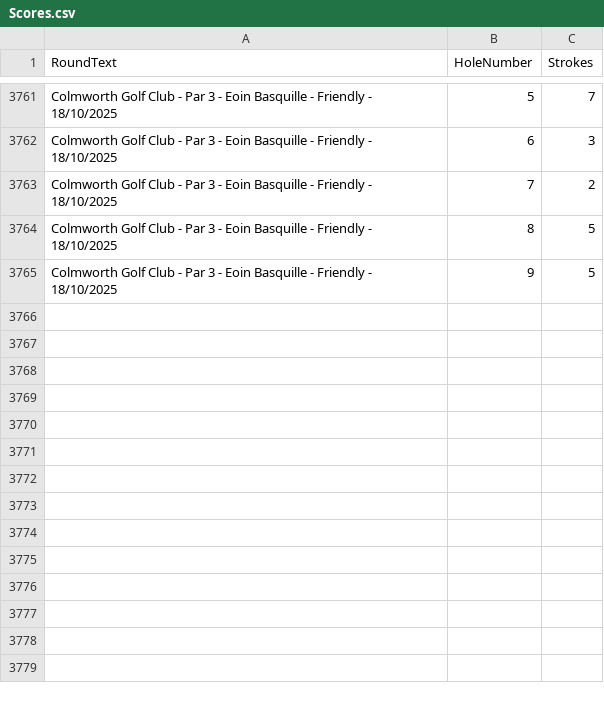
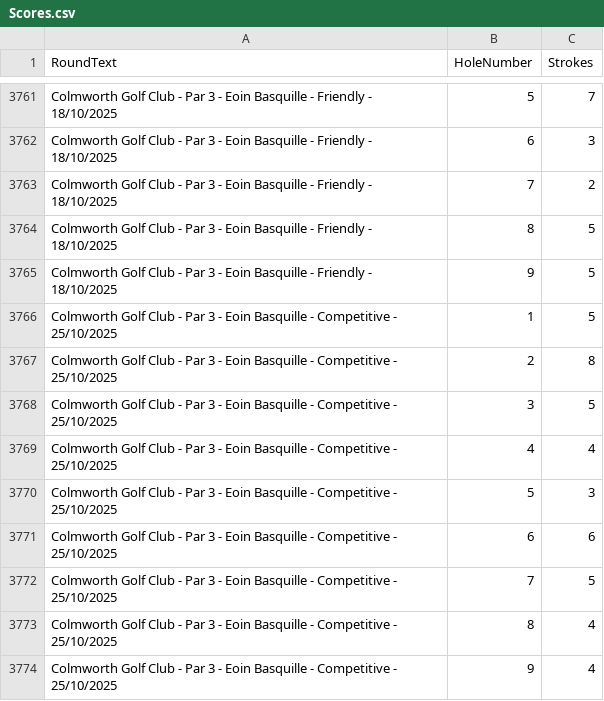
Before and after one commit to blumunki/GolfTrackerApp, a CSV file: GolfTrackerApp.Web/Data/Scores.csv, drawn as a sheet; only a part is shown, gaps mark what is left out; the diff names each change by its address in the sheet, - before the commit and + after, or states it on an @@ line.

Commit message:
Latest Score Data

```diff
--- a/GolfTrackerApp.Web/Data/Scores.csv
+++ b/GolfTrackerApp.Web/Data/Scores.csv
+row 3766: Colmworth Golf Club - Par 3 - Eoin Basquille - Competitive - 25/10/2025 | 1 | 5
+row 3767: Colmworth Golf Club - Par 3 - Eoin Basquille - Competitive - 25/10/2025 | 2 | 8
+row 3768: Colmworth Golf Club - Par 3 - Eoin Basquille - Competitive - 25/10/2025 | 3 | 5
+row 3769: Colmworth Golf Club - Par 3 - Eoin Basquille - Competitive - 25/10/2025 | 4 | 4
+row 3770: Colmworth Golf Club - Par 3 - Eoin Basquille - Competitive - 25/10/2025 | 5 | 3
+row 3771: Colmworth Golf Club - Par 3 - Eoin Basquille - Competitive - 25/10/2025 | 6 | 6
+row 3772: Colmworth Golf Club - Par 3 - Eoin Basquille - Competitive - 25/10/2025 | 7 | 5
+row 3773: Colmworth Golf Club - Par 3 - Eoin Basquille - Competitive - 25/10/2025 | 8 | 4
+row 3774: Colmworth Golf Club - Par 3 - Eoin Basquille - Competitive - 25/10/2025 | 9 | 4
```
Also changed, not shown: GolfTrackerApp.Web/Data/Rounds.csv.
